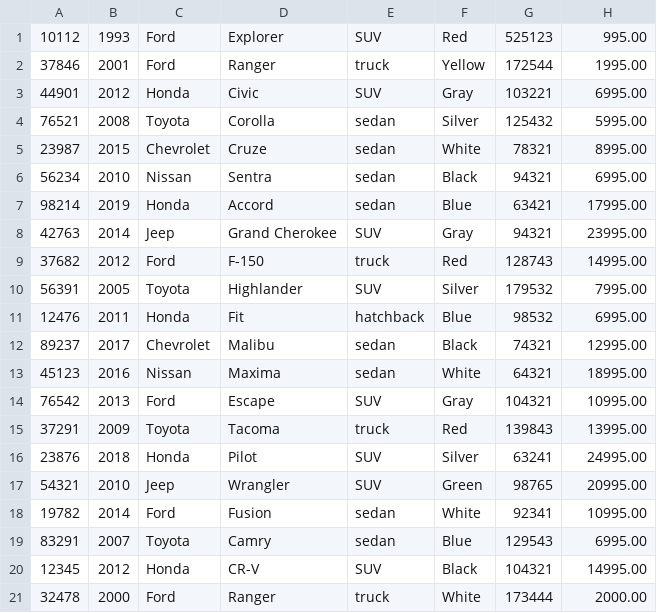
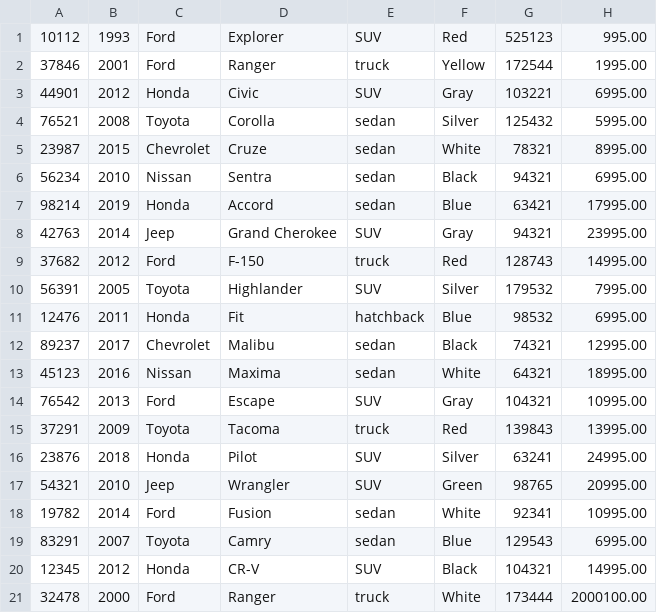
Before and after one commit to tshering567/CarDealerShip, a CSV file: inventory.csv, drawn as a sheet.

```diff
--- a/inventory.csv
+++ b/inventory.csv
@@ -20,2 +20,2 @@
 12345|2012|Honda|CR-V|SUV|Black|104321|14995.00
-32478|2000|Ford|Ranger|truck|White|173444|2000.00
+32478|2000|Ford|Ranger|truck|White|173444|2000100.00
```
Also changed, not shown: 5 other files.
